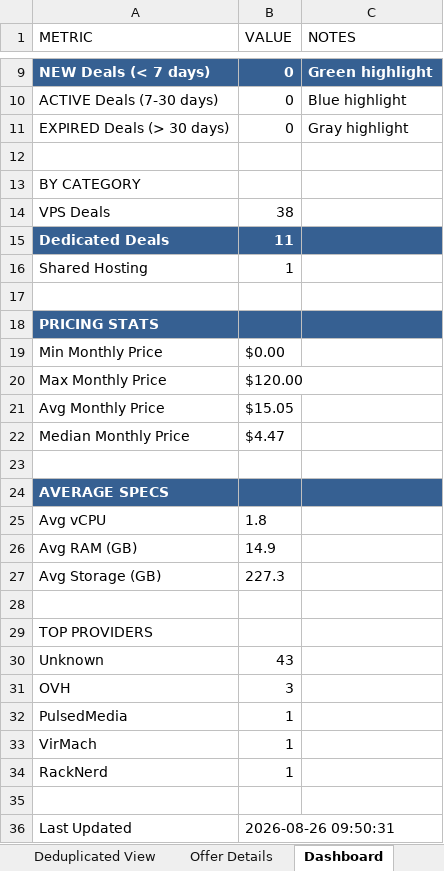
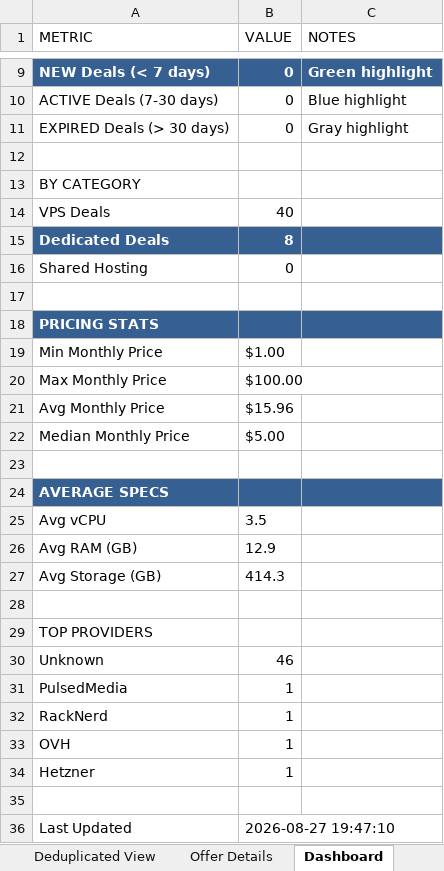
Before and after one commit to bojak83318/hosting-deals-tracker, an Excel workbook: output/Hosting-Deals-Tracker.xlsx, sheet Dashboard, drawn as a sheet; only a part is shown, gaps mark what is left out; values as stored, in another font and other column widths than the file's, no borders; removed rows and columns are numbered as before the commit, all else as after; the diff names each change by its address in the sheet, - before the commit and + after, or states it on an @@ line.

```diff
--- a/output/Hosting-Deals-Tracker.xlsx (sheet Dashboard)
+++ b/output/Hosting-Deals-Tracker.xlsx (sheet Dashboard)
-B14 (VALUE): 38
+B14 (VALUE): 40
-B15 (VALUE): 11
+B15 (VALUE): 8
-B16 (VALUE): 1
+B16 (VALUE): 0
-B19 (VALUE): $0.00
+B19 (VALUE): $1.00
-B20 (VALUE): $120.00
+B20 (VALUE): $100.00
-B21 (VALUE): $15.05
+B21 (VALUE): $15.96
-B22 (VALUE): $4.47
+B22 (VALUE): $5.00
-B25 (VALUE): 1.8
+B25 (VALUE): 3.5
-B26 (VALUE): 14.9
+B26 (VALUE): 12.9
-B27 (VALUE): 227.3
+B27 (VALUE): 414.3
-B30 (VALUE): 43
+B30 (VALUE): 46
-row 31: OVH | 3
-row 33: VirMach | 1
+row 33: OVH | 1
+row 34: Hetzner | 1
-B36 (VALUE): 2026-08-26 09:50:31
+B36 (VALUE): 2026-08-27 19:47:10
```
Also changed, not shown: sheet Raw Data, sheet Deals Tracker, sheet Deduplicated View, sheet Offer Details, 1 other file.
